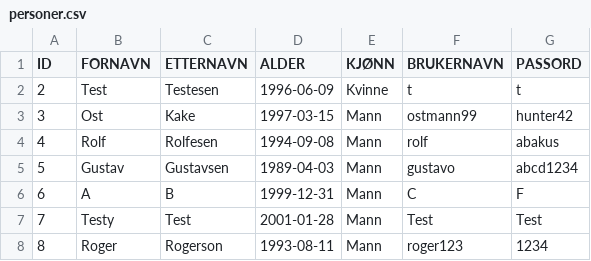
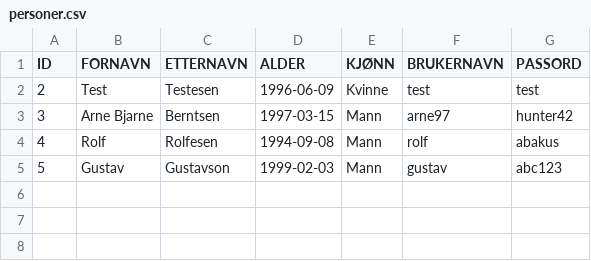
Before and after one commit to Tomzing/DolphinXD, a CSV file: src/main/resources/Database/personer.csv, drawn as a sheet.

```diff
--- a/src/main/resources/Database/personer.csv
+++ b/src/main/resources/Database/personer.csv
@@ -1,8 +1,5 @@
 ID;FORNAVN;ETTERNAVN;ALDER;KJØNN;BRUKERNAVN;PASSORD
-2;Test;Testesen;1996-06-09;Kvinne;t;t
-3;Ost;Kake;1997-03-15;Mann;ostmann99;hunter42
+2;Test;Testesen;1996-06-09;Kvinne;test;test
+3;Arne Bjarne;Berntsen;1997-03-15;Mann;arne97;hunter42
 4;Rolf;Rolfesen;1994-09-08;Mann;rolf;abakus
-5;Gustav;Gustavsen;1989-04-03;Mann;gustavo;abcd1234
-6;A;B;1999-12-31;Mann;C;F
-7;Testy;Test;2001-01-28;Mann;Test;Test
-8;Roger;Rogerson;1993-08-11;Mann;roger123;1234
+5;Gustav;Gustavson;1999-02-03;Mann;gustav;abc123
```
Also changed, not shown: src/main/resources/Database/arrangementer.csv, 6 other files.
